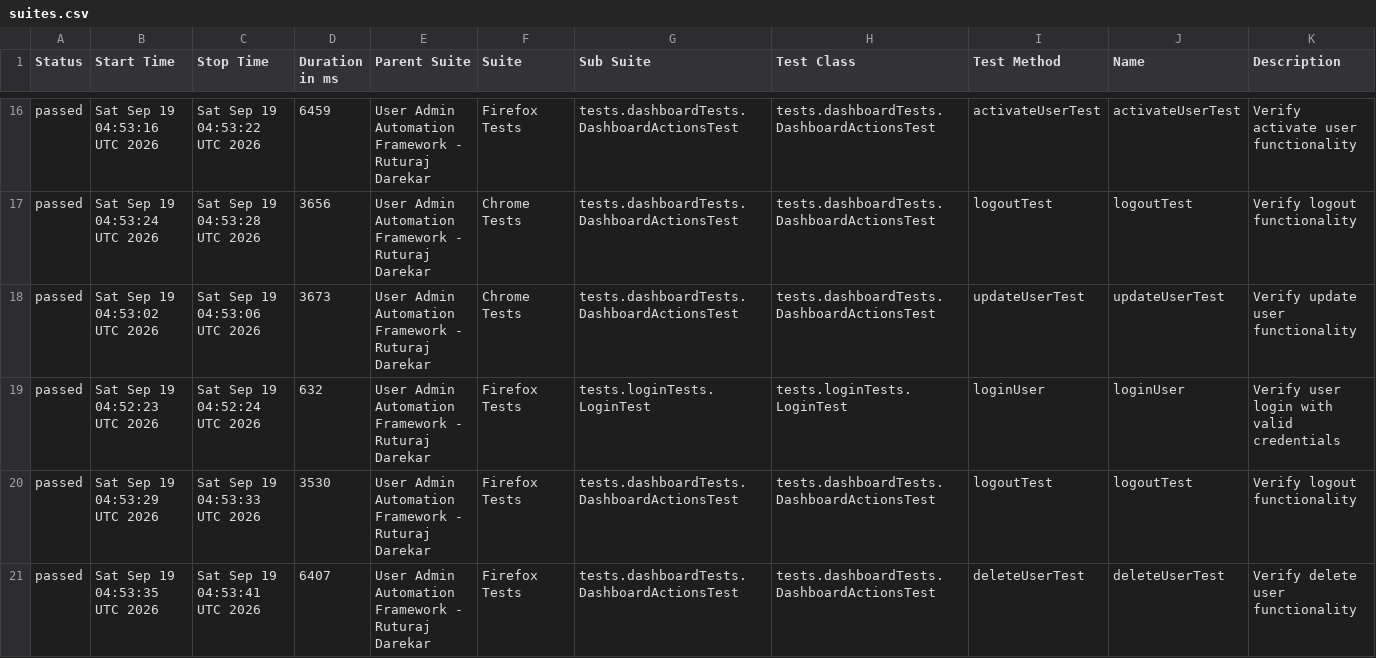
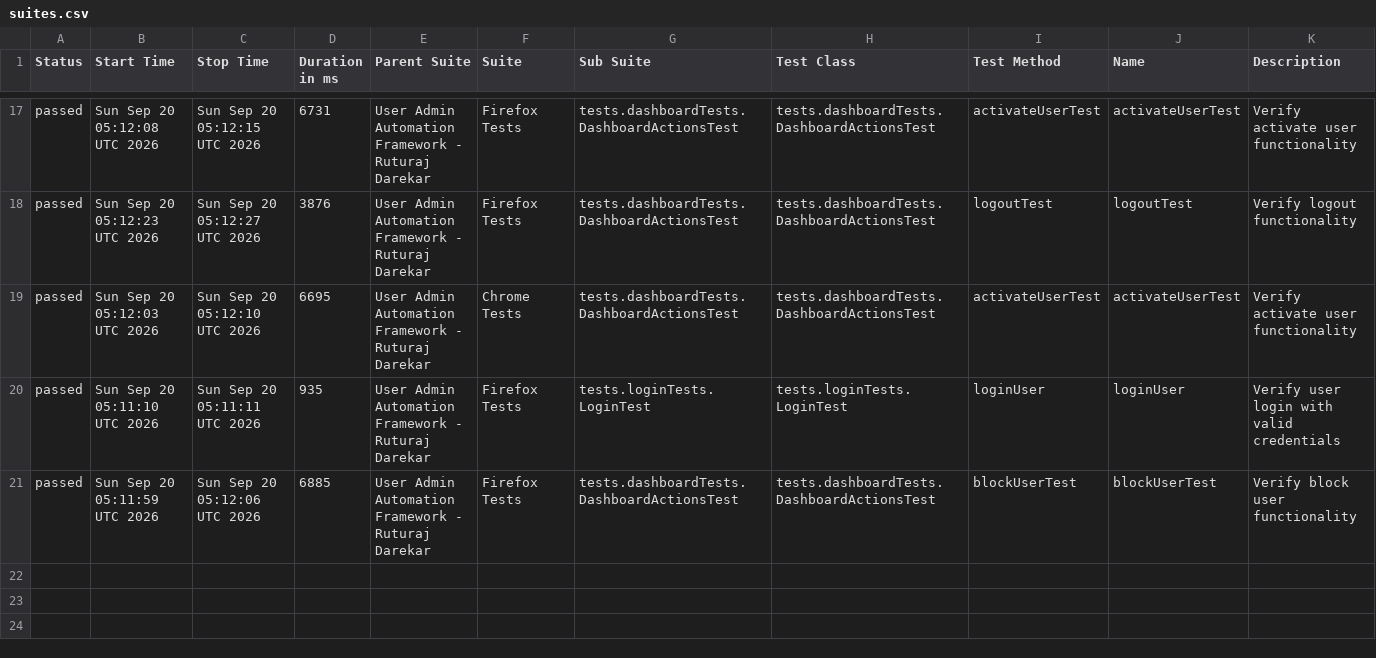
Before and after one commit to Ruturaj0861/user-admin-automation, a CSV file: data/suites.csv, drawn as a sheet; only a part is shown, gaps mark what is left out; the diff covers the shown part only.

```diff
--- a/data/suites.csv
+++ b/data/suites.csv
@@ -16,6 +17,5 @@
-"passed","Sat Sep 19 04:53:16 UTC 2026","Sat Sep 19 04:53:22 UTC 2026","6459","User Admin Automation Framework - Ruturaj Darekar","Firefox Tests","tests.dashboardTests.DashboardActionsTest","tests.dashboardTests.DashboardActionsTest","activateUserTest","activateUserTest","Verify activate user functionality"
-"passed","Sat Sep 19 04:53:24 UTC 2026","Sat Sep 19 04:53:28 UTC 2026","3656","User Admin Automation Framework - Ruturaj Darekar","Chrome Tests","tests.dashboardTests.DashboardActionsTest","tests.dashboardTests.DashboardActionsTest","logoutTest","logoutTest","Verify logout functionality"
-"passed","Sat Sep 19 04:53:02 UTC 2026","Sat Sep 19 04:53:06 UTC 2026","3673","User Admin Automation Framework - Ruturaj Darekar","Chrome Tests","tests.dashboardTests.DashboardActionsTest","tests.dashboardTests.DashboardActionsTest","updateUserTest","updateUserTest","Verify update user functionality"
-"passed","Sat Sep 19 04:52:23 UTC 2026","Sat Sep 19 04:52:24 UTC 2026","632","User Admin Automation Framework - Ruturaj Darekar","Firefox Tests","tests.loginTests.LoginTest","tests.loginTests.LoginTest","loginUser","loginUser","Verify user login with valid credentials"
-"passed","Sat Sep 19 04:53:29 UTC 2026","Sat Sep 19 04:53:33 UTC 2026","3530","User Admin Automation Framework - Ruturaj Darekar","Firefox Tests","tests.dashboardTests.DashboardActionsTest","tests.dashboardTests.DashboardActionsTest","logoutTest","logoutTest","Verify logout functionality"
-"passed","Sat Sep 19 04:53:35 UTC 2026","Sat Sep 19 04:53:41 UTC 2026","6407","User Admin Automation Framework - Ruturaj Darekar","Firefox Tests","tests.dashboardTests.DashboardActionsTest","tests.dashboardTests.DashboardActionsTest","deleteUserTest","deleteUserTest","Verify delete user functionality"
+"passed","Sun Sep 20 05:12:08 UTC 2026","Sun Sep 20 05:12:15 UTC 2026","6731","User Admin Automation Framework - Ruturaj Darekar","Firefox Tests","tests.dashboardTests.DashboardActionsTest","tests.dashboardTests.DashboardActionsTest","activateUserTest","activateUserTest","Verify activate user functionality"
+"passed","Sun Sep 20 05:12:23 UTC 2026","Sun Sep 20 05:12:27 UTC 2026","3876","User Admin Automation Framework - Ruturaj Darekar","Firefox Tests","tests.dashboardTests.DashboardActionsTest","tests.dashboardTests.DashboardActionsTest","logoutTest","logoutTest","Verify logout functionality"
+"passed","Sun Sep 20 05:12:03 UTC 2026","Sun Sep 20 05:12:10 UTC 2026","6695","User Admin Automation Framework - Ruturaj Darekar","Chrome Tests","tests.dashboardTests.DashboardActionsTest","tests.dashboardTests.DashboardActionsTest","activateUserTest","activateUserTest","Verify activate user functionality"
+"passed","Sun Sep 20 05:11:10 UTC 2026","Sun Sep 20 05:11:11 UTC 2026","935","User Admin Automation Framework - Ruturaj Darekar","Firefox Tests","tests.loginTests.LoginTest","tests.loginTests.LoginTest","loginUser","loginUser","Verify user login with valid credentials"
+"passed","Sun Sep 20 05:11:59 UTC 2026","Sun Sep 20 05:12:06 UTC 2026","6885","User Admin Automation Framework - Ruturaj Darekar","Firefox Tests","tests.dashboardTests.DashboardActionsTest","tests.dashboardTests.DashboardActionsTest","blockUserTest","blockUserTest","Verify block user functionality"
```
Also changed, not shown: 4 added rows, 3 removed rows and 56 edited cells elsewhere in this file, data/behaviors.csv, 54 other files.
